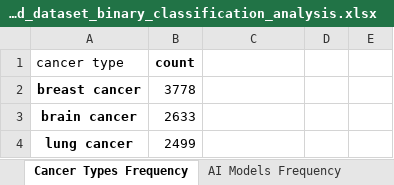
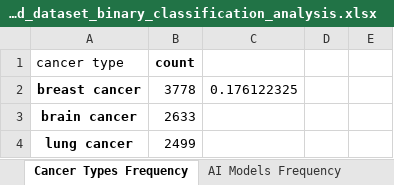
Before and after one commit to sciforce/OncoTagger, an Excel workbook: filtered_dataset_binary_classification_analysis.xlsx, sheet Cancer Types Frequency, drawn as a sheet; only a part is shown; values as stored, in another font and other column widths than the file's, no borders; the diff names each change by its address in the sheet, - before the commit and + after, or states it on an @@ line.

```diff
--- a/filtered_dataset_binary_classification_analysis.xlsx (sheet Cancer Types Frequency)
+++ b/filtered_dataset_binary_classification_analysis.xlsx (sheet Cancer Types Frequency)
-C2: (empty)
+C2: 0.176122325
```
Also changed, not shown: sheet Accuracy by Year, sheet Cancer Type Distribution, sheet Accuracy Categories, sheet AI Models Frequency, 3 other files.
